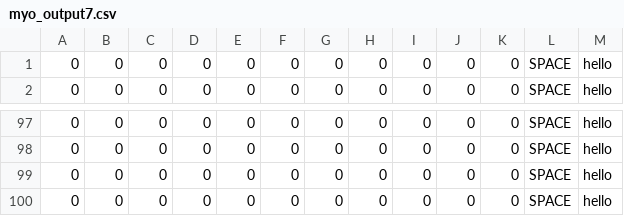
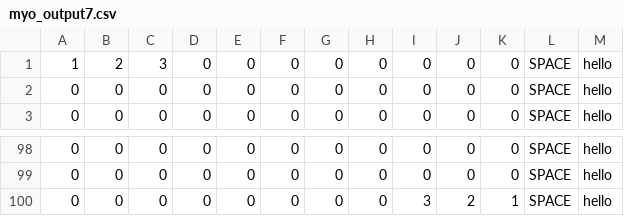
Before and after one commit to cancui/HackPrinceton, a CSV file: Collect Myo Data/main/myo_output7.csv, drawn as a sheet; only a part is shown, gaps mark what is left out; removed rows and columns are numbered as before the commit, all else as after; the diff names each change by its address in the sheet, - before the commit and + after, or states it on an @@ line.

Commit message:
data collector full functionality

```diff
--- a/Collect Myo Data/main/myo_output7.csv
+++ b/Collect Myo Data/main/myo_output7.csv
+row 1: 1 | 2 | 3 | 0 | 0 | 0 | 0 | 0 | 0 | 0 | 0 | SPACE | hello
-I100: 0
+I100: 3
-J100: 0
+J100: 2
-K100: 0
+K100: 1
-row 100: 0 | 0 | 0 | 0 | 0 | 0 | 0 | 0 | 0 | 0 | 0 | SPACE | hello
```
Also changed, not shown: 32 other files.
